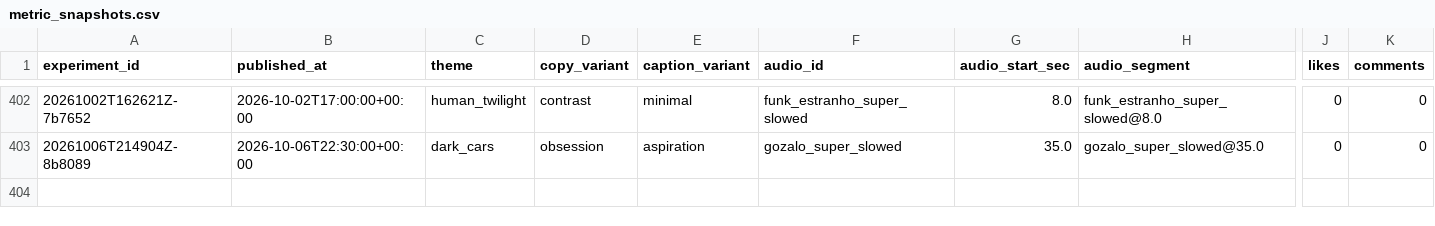
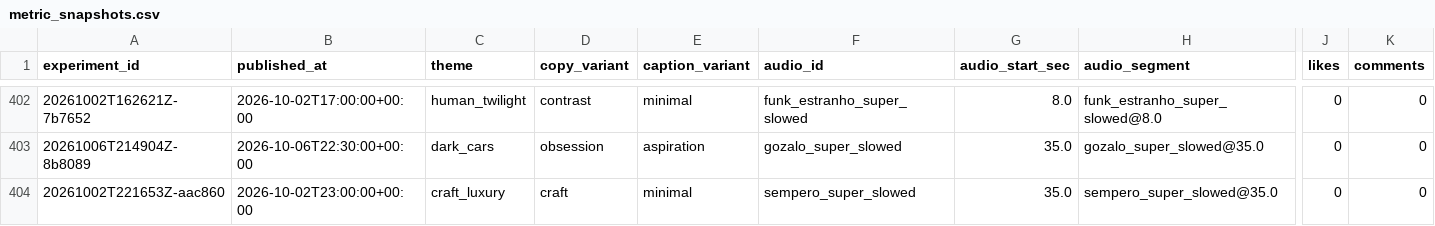
Before and after one commit to Wahb-tech/video-pipeline, a CSV file: data/metric_snapshots.csv, drawn as a sheet; only a part is shown, gaps mark what is left out; rows hold the shown columns only; the diff names each change by its address in the sheet, - before the commit and + after, or states it on an @@ line.

```diff
--- a/data/metric_snapshots.csv
+++ b/data/metric_snapshots.csv
+row 404: 20261002T221653Z-aac860 | 2026-10-02T23:00:00+00:00 | craft_luxury | craft | minimal | sempero_super_slowed | 35.0 | sempero_super_slowed@35.0 | 0 | 0
```
Also changed, not shown: data/published_posts.csv, 2 other files.
